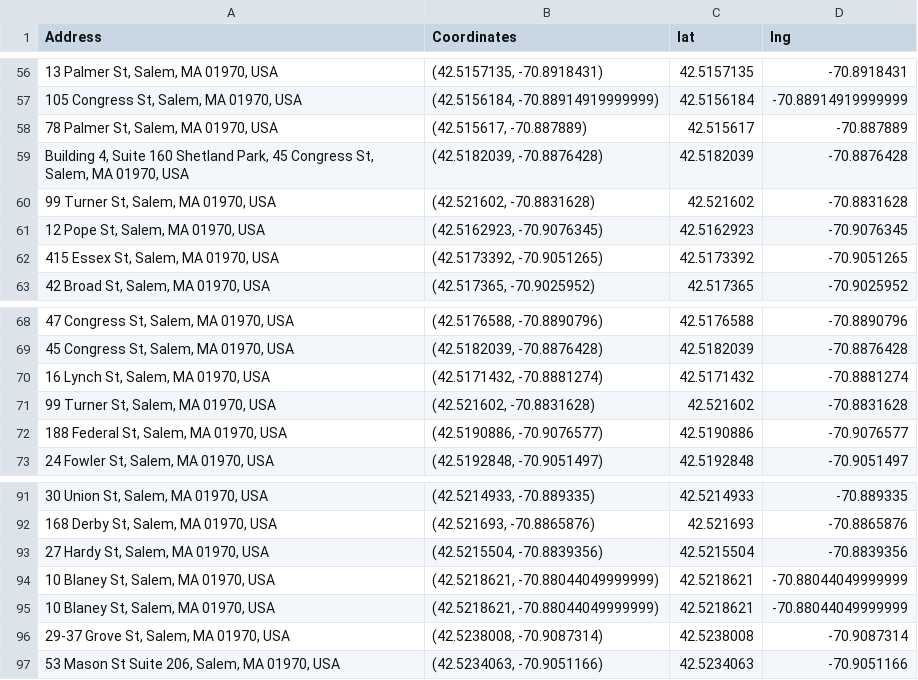
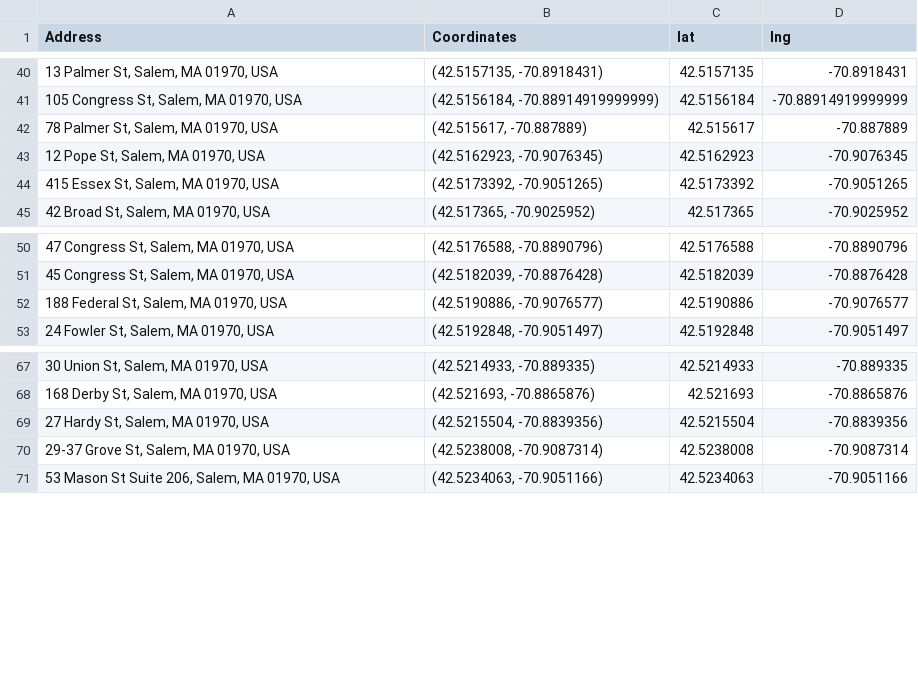
Before and after one commit to aderaustmit/bluebikes, a CSV file: inputs/candidate_address.csv, drawn as a sheet; only a part is shown, gaps mark what is left out; the diff covers the shown part only.

```diff
--- a/inputs/candidate_address.csv
+++ b/inputs/candidate_address.csv
@@ -58,4 +42,2 @@ Address,Coordinates,lat,lng
 "78 Palmer St, Salem, MA 01970, USA","(42.515617, -70.887889)",42.515617,-70.887889
-"Building 4, Suite 160 Shetland Park, 45 Congress St, Salem, MA 01970, USA","(42.5182039, -70.8876428)",42.5182039,-70.8876428
-"99 Turner St, Salem, MA 01970, USA","(42.521602, -70.8831628)",42.521602,-70.8831628
 "12 Pope St, Salem, MA 01970, USA","(42.5162923, -70.9076345)",42.5162923,-70.9076345
@@ -69,4 +51,2 @@ Address,Coordinates,lat,lng
 "45 Congress St, Salem, MA 01970, USA","(42.5182039, -70.8876428)",42.5182039,-70.8876428
-"16 Lynch St, Salem, MA 01970, USA","(42.5171432, -70.8881274)",42.5171432,-70.8881274
-"99 Turner St, Salem, MA 01970, USA","(42.521602, -70.8831628)",42.521602,-70.8831628
 "188 Federal St, Salem, MA 01970, USA","(42.5190886, -70.9076577)",42.5190886,-70.9076577
@@ -93,4 +69,2 @@ Address,Coordinates,lat,lng
 "27 Hardy St, Salem, MA 01970, USA","(42.5215504, -70.8839356)",42.5215504,-70.8839356
-"10 Blaney St, Salem, MA 01970, USA","(42.5218621, -70.88044049999999)",42.5218621,-70.88044049999999
-"10 Blaney St, Salem, MA 01970, USA","(42.5218621, -70.88044049999999)",42.5218621,-70.88044049999999
 "29-37 Grove St, Salem, MA 01970, USA","(42.5238008, -70.9087314)",42.5238008,-70.9087314
```
Also changed, not shown: 27 removed rows elsewhere in this file, inputs/candidate_attraction_distance.csv, inputs/candidate_existing_distance.csv, 2 other files.
